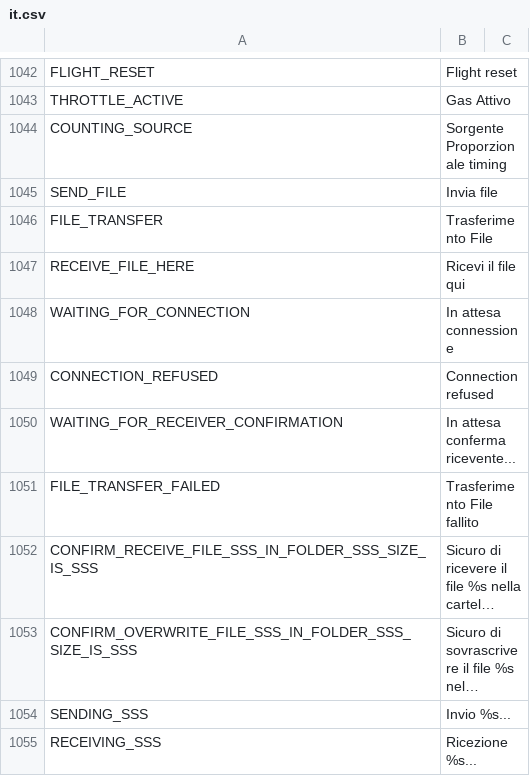
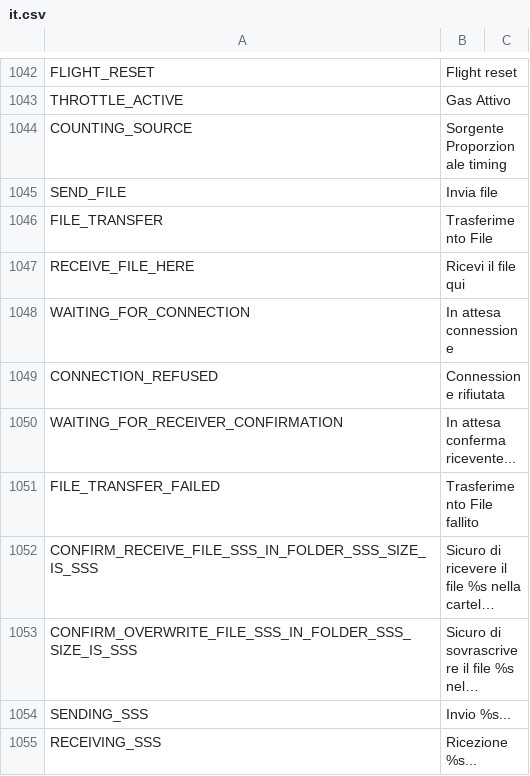
Before and after one commit to FrSkyRC/ETHOS-Feedback-Community, a CSV file: translations/display/it.csv, drawn as a sheet; only a part is shown, gaps mark what is left out; long unchanged cells end in ….

Commit message:
Update it.csv

```diff
--- a/translations/display/it.csv
+++ b/translations/display/it.csv
@@ -1048,3 +1048,3 @@ RECEIVE_FILE_HERE,"Ricevi il file qui",
 WAITING_FOR_CONNECTION,"In attesa connessione",
-CONNECTION_REFUSED,"Connection refused"
+CONNECTION_REFUSED,"Connessione rifiutata"
 WAITING_FOR_RECEIVER_CONFIRMATION,"In attesa conferma ricevente...",
```
